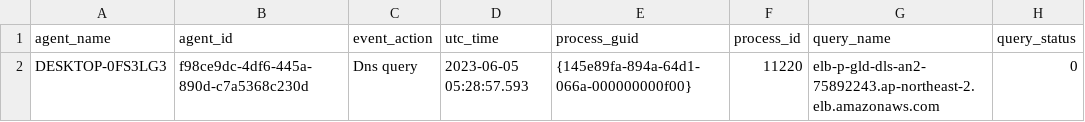
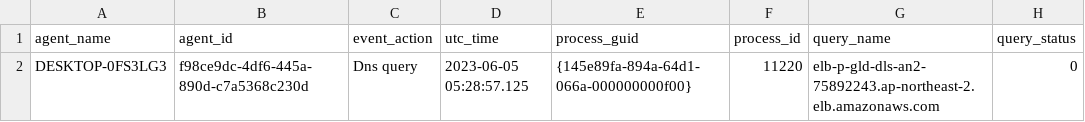
Before and after one commit to dongju93/data-modifier, a CSV file: output/mod/dnsQueryEvents.csv, drawn as a sheet; only a part is shown; the diff names each change by its address in the sheet, - before the commit and + after, or states it on an @@ line.

Commit message:
data manipulation

```diff
--- a/output/mod/dnsQueryEvents.csv
+++ b/output/mod/dnsQueryEvents.csv
-D2 (utc_time): 2023-06-05 05:28:57.593
+D2 (utc_time): 2023-06-05 05:28:57.125
```
Also changed, not shown: output/mod/fileCreateEvents.csv, output/mod/fileDeleteEvents.csv, 14 other files.
